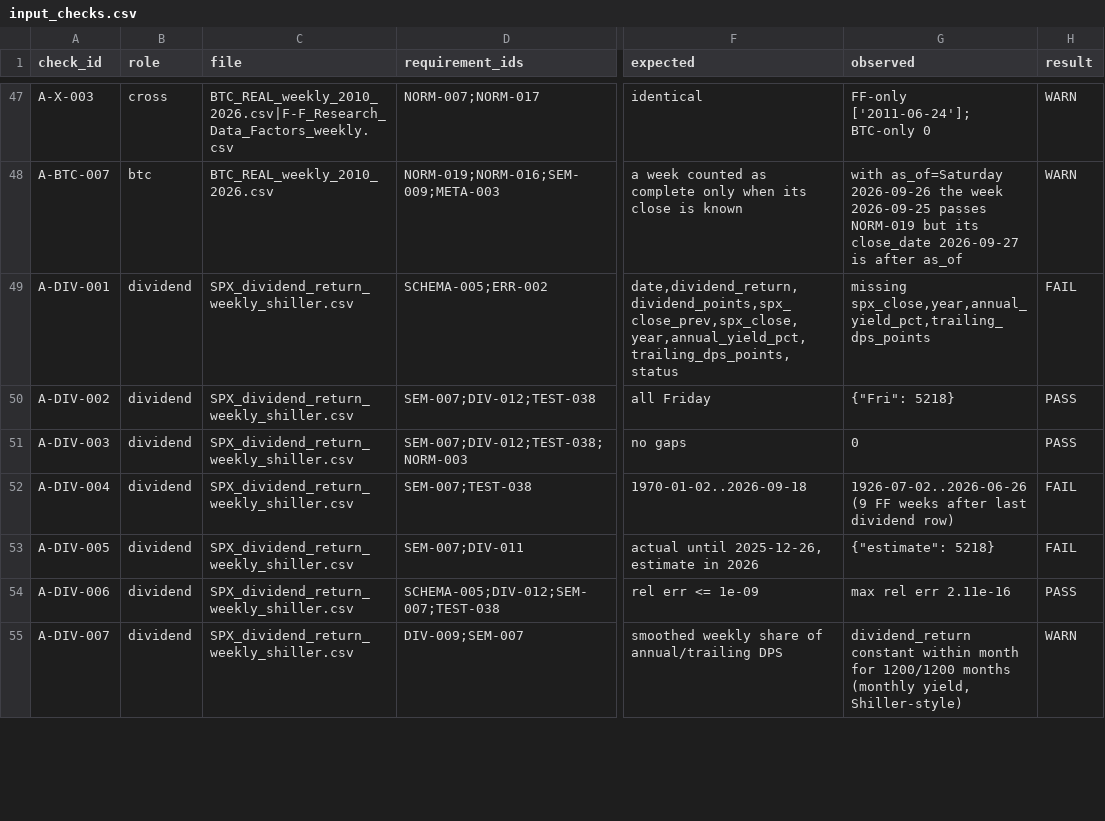
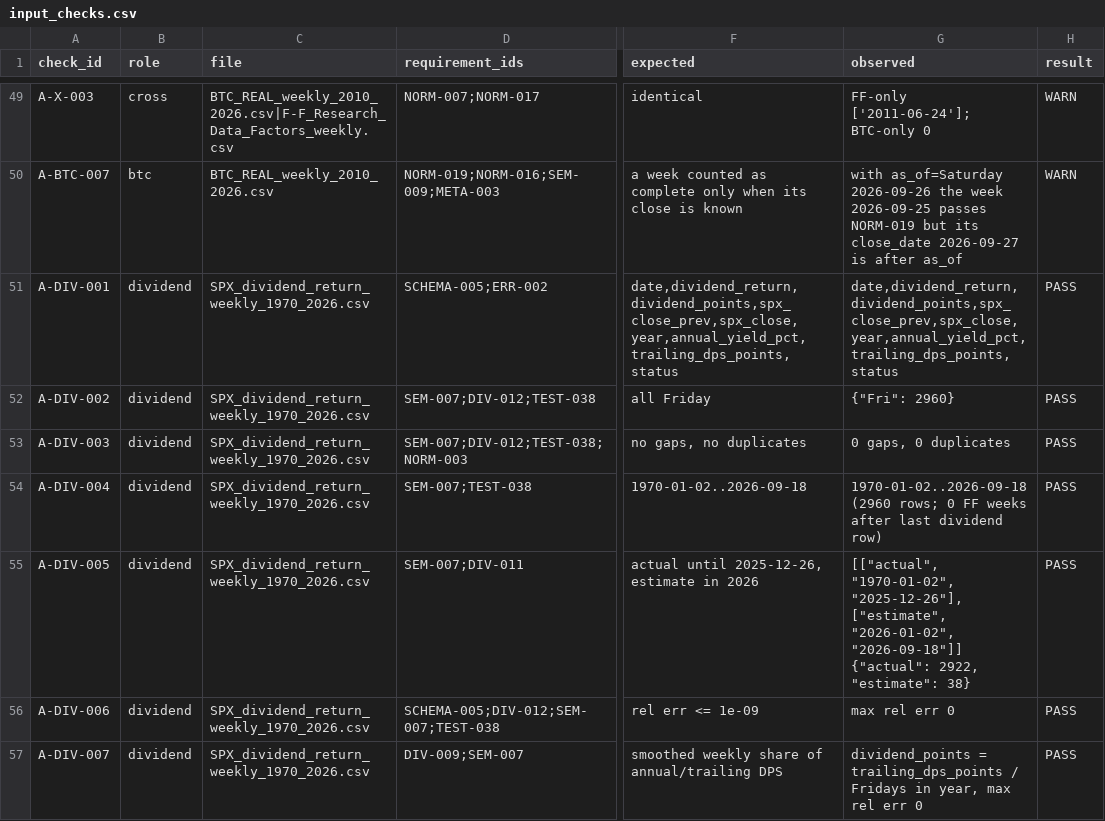
Before and after one commit to coursegeek/backtest-claude, a CSV file: work/audit/input_checks.csv, drawn as a sheet; only a part is shown, gaps mark what is left out; addresses are those after the commit; the diff covers the shown part only; the diff names each change by its address in the sheet, - before the commit and + after, or states it on an @@ line.

```diff
--- a/work/audit/input_checks.csv
+++ b/work/audit/input_checks.csv
-C51:C57 (file): SPX_dividend_return_weekly_shiller.csv
+C51:C57 (file): SPX_dividend_return_weekly_1970_2026.csv
-G51 (observed): missing spx_close,year,annual_yield_pct,trailing_dps_points
+G51 (observed): date,dividend_return,dividend_points,spx_close_prev,spx_close,year,annual_yield_pct,trailing_dps_points,status
-H51 (result): FAIL
+H51 (result): PASS
-G52 (observed): {"Fri": 5218}
+G52 (observed): {"Fri": 2960}
-F53 (expected): no gaps
+F53 (expected): no gaps, no duplicates
-G53 (observed): 0
+G53 (observed): 0 gaps, 0 duplicates
-G54 (observed): 1926-07-02..2026-06-26 (9 FF weeks…
+G54 (observed): 1970-01-02..2026-09-18 (2960 rows; 0 FF weeks…
-H54:H55 (result): FAIL
+H54:H55 (result): PASS
-G55 (observed): {"estimate": 5218}
+G55 (observed): [["actual", "1970-01-02", "2025-12-26"], ["estimate", "2026-01-02", "2026-09-18"]] {"actual": 2922, "estimate": 38}
-G56 (observed): max rel err 2.11e-16
+G56 (observed): max rel err 0
-G57 (observed): dividend_return constant within month for 1200/1200 months (monthly yield, Shiller-style)
+G57 (observed): dividend_points = trailing_dps_points / Fridays in year, max rel err 0
-H57 (result): WARN
+H57 (result): PASS
```
Also changed, not shown: 5 added rows and 45 edited cells elsewhere in this file, work/audit/scenario_feasibility.csv, work/compliance_matrix.csv, 32 other files.
